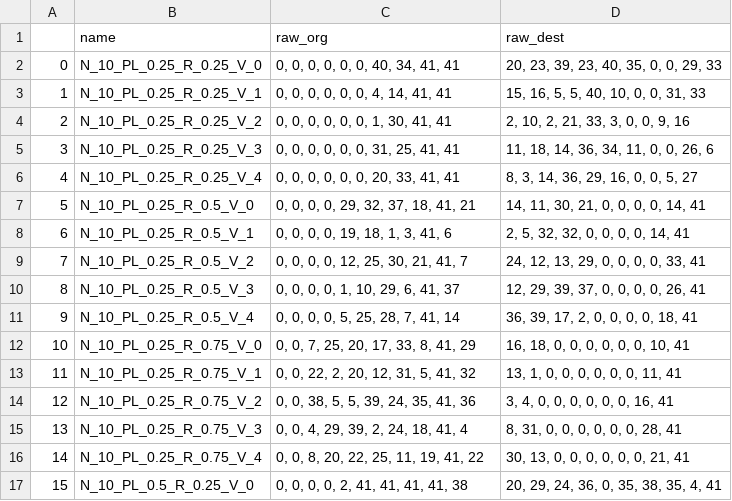
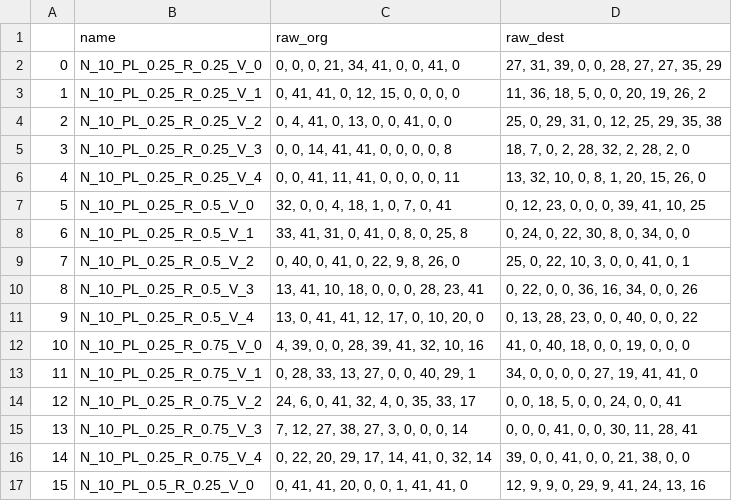
Before and after one commit to Liv66/tcsp_cpp, a CSV file: job_instances.csv, drawn as a sheet; only a part is shown; the diff covers the shown part only.

```diff
--- a/job_instances.csv
+++ b/job_instances.csv
@@ -1,17 +1,17 @@
 ,name,raw_org,raw_dest
-0,N_10_PL_0.25_R_0.25_V_0,"0, 0, 0, 0, 0, 0, 40, 34, 41, 41","20, 23, 39, 23, 40, 35, 0, 0, 29, 33"
-1,N_10_PL_0.25_R_0.25_V_1,"0, 0, 0, 0, 0, 0, 4, 14, 41, 41","15, 16, 5, 5, 40, 10, 0, 0, 31, 33"
-2,N_10_PL_0.25_R_0.25_V_2,"0, 0, 0, 0, 0, 0, 1, 30, 41, 41","2, 10, 2, 21, 33, 3, 0, 0, 9, 16"
-3,N_10_PL_0.25_R_0.25_V_3,"0, 0, 0, 0, 0, 0, 31, 25, 41, 41","11, 18, 14, 36, 34, 11, 0, 0, 26, 6"
-4,N_10_PL_0.25_R_0.25_V_4,"0, 0, 0, 0, 0, 0, 20, 33, 41, 41","8, 3, 14, 36, 29, 16, 0, 0, 5, 27"
-5,N_10_PL_0.25_R_0.5_V_0,"0, 0, 0, 0, 29, 32, 37, 18, 41, 21","14, 11, 30, 21, 0, 0, 0, 0, 14, 41"
-6,N_10_PL_0.25_R_0.5_V_1,"0, 0, 0, 0, 19, 18, 1, 3, 41, 6","2, 5, 32, 32, 0, 0, 0, 0, 14, 41"
-7,N_10_PL_0.25_R_0.5_V_2,"0, 0, 0, 0, 12, 25, 30, 21, 41, 7","24, 12, 13, 29, 0, 0, 0, 0, 33, 41"
-8,N_10_PL_0.25_R_0.5_V_3,"0, 0, 0, 0, 1, 10, 29, 6, 41, 37","12, 29, 39, 37, 0, 0, 0, 0, 26, 41"
-9,N_10_PL_0.25_R_0.5_V_4,"0, 0, 0, 0, 5, 25, 28, 7, 41, 14","36, 39, 17, 2, 0, 0, 0, 0, 18, 41"
-10,N_10_PL_0.25_R_0.75_V_0,"0, 0, 7, 25, 20, 17, 33, 8, 41, 29","16, 18, 0, 0, 0, 0, 0, 0, 10, 41"
-11,N_10_PL_0.25_R_0.75_V_1,"0, 0, 22, 2, 20, 12, 31, 5, 41, 32","13, 1, 0, 0, 0, 0, 0, 0, 11, 41"
-12,N_10_PL_0.25_R_0.75_V_2,"0, 0, 38, 5, 5, 39, 24, 35, 41, 36","3, 4, 0, 0, 0, 0, 0, 0, 16, 41"
-13,N_10_PL_0.25_R_0.75_V_3,"0, 0, 4, 29, 39, 2, 24, 18, 41, 4","8, 31, 0, 0, 0, 0, 0, 0, 28, 41"
-14,N_10_PL_0.25_R_0.75_V_4,"0, 0, 8, 20, 22, 25, 11, 19, 41, 22","30, 13, 0, 0, 0, 0, 0, 0, 21, 41"
-15,N_10_PL_0.5_R_0.25_V_0,"0, 0, 0, 0, 2, 41, 41, 41, 41, 38","20, 29, 24, 36, 0, 35, 38, 35, 4, 41"
+0,N_10_PL_0.25_R_0.25_V_0,"0, 0, 0, 21, 34, 41, 0, 0, 41, 0","27, 31, 39, 0, 0, 28, 27, 27, 35, 29"
+1,N_10_PL_0.25_R_0.25_V_1,"0, 41, 41, 0, 12, 15, 0, 0, 0, 0","11, 36, 18, 5, 0, 0, 20, 19, 26, 2"
+2,N_10_PL_0.25_R_0.25_V_2,"0, 4, 41, 0, 13, 0, 0, 41, 0, 0","25, 0, 29, 31, 0, 12, 25, 29, 35, 38"
+3,N_10_PL_0.25_R_0.25_V_3,"0, 0, 14, 41, 41, 0, 0, 0, 0, 8","18, 7, 0, 2, 28, 32, 2, 28, 2, 0"
+4,N_10_PL_0.25_R_0.25_V_4,"0, 0, 41, 11, 41, 0, 0, 0, 0, 11","13, 32, 10, 0, 8, 1, 20, 15, 26, 0"
+5,N_10_PL_0.25_R_0.5_V_0,"32, 0, 0, 4, 18, 1, 0, 7, 0, 41","0, 12, 23, 0, 0, 0, 39, 41, 10, 25"
+6,N_10_PL_0.25_R_0.5_V_1,"33, 41, 31, 0, 41, 0, 8, 0, 25, 8","0, 24, 0, 22, 30, 8, 0, 34, 0, 0"
+7,N_10_PL_0.25_R_0.5_V_2,"0, 40, 0, 41, 0, 22, 9, 8, 26, 0","25, 0, 22, 10, 3, 0, 0, 41, 0, 1"
+8,N_10_PL_0.25_R_0.5_V_3,"13, 41, 10, 18, 0, 0, 0, 28, 23, 41","0, 22, 0, 0, 36, 16, 34, 0, 0, 26"
+9,N_10_PL_0.25_R_0.5_V_4,"13, 0, 41, 41, 12, 17, 0, 10, 20, 0","0, 13, 28, 23, 0, 0, 40, 0, 0, 22"
+10,N_10_PL_0.25_R_0.75_V_0,"4, 39, 0, 0, 28, 39, 41, 32, 10, 16","41, 0, 40, 18, 0, 0, 19, 0, 0, 0"
+11,N_10_PL_0.25_R_0.75_V_1,"0, 28, 33, 13, 27, 0, 0, 40, 29, 1","34, 0, 0, 0, 0, 27, 19, 41, 41, 0"
+12,N_10_PL_0.25_R_0.75_V_2,"24, 6, 0, 41, 32, 4, 0, 35, 33, 17","0, 0, 18, 5, 0, 0, 24, 0, 0, 41"
+13,N_10_PL_0.25_R_0.75_V_3,"7, 12, 27, 38, 27, 3, 0, 0, 0, 14","0, 0, 0, 41, 0, 0, 30, 11, 28, 41"
+14,N_10_PL_0.25_R_0.75_V_4,"0, 22, 20, 29, 17, 14, 41, 0, 32, 14","39, 0, 0, 41, 0, 0, 21, 38, 0, 0"
+15,N_10_PL_0.5_R_0.25_V_0,"0, 41, 41, 20, 0, 0, 1, 41, 41, 0","12, 9, 9, 0, 29, 9, 41, 24, 13, 16"
```
Also changed, not shown: 148 edited cells elsewhere in this file, 7 other files.
